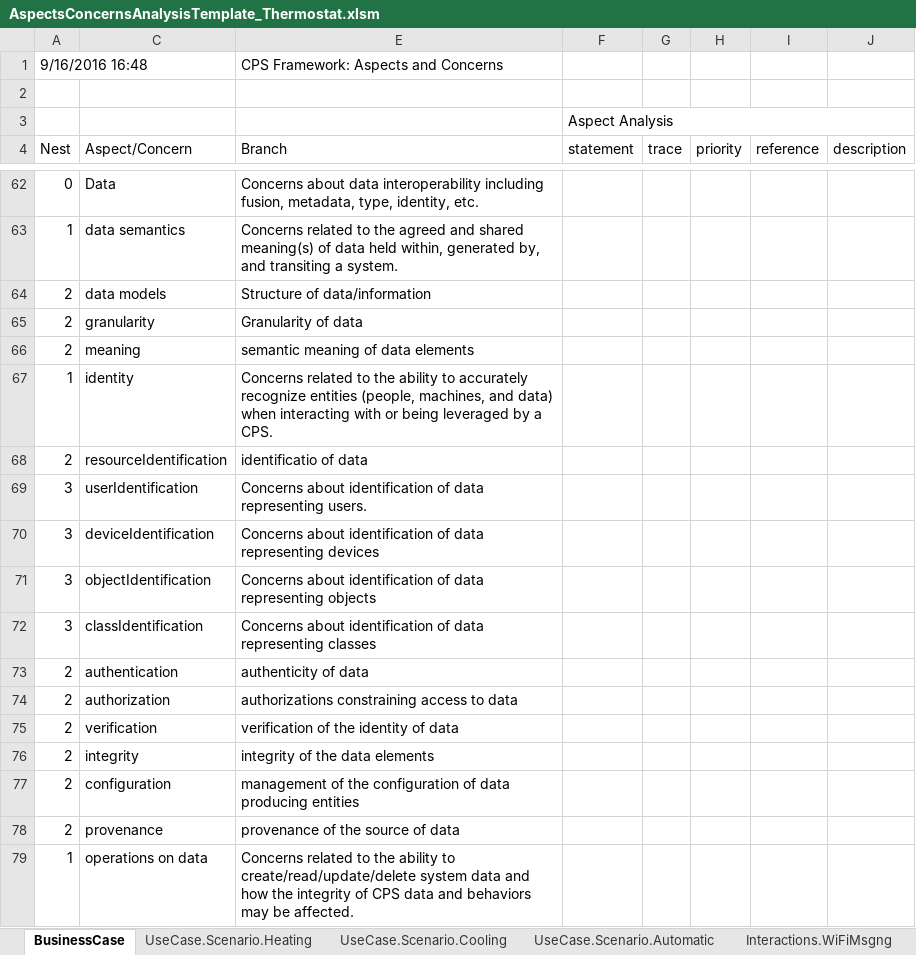
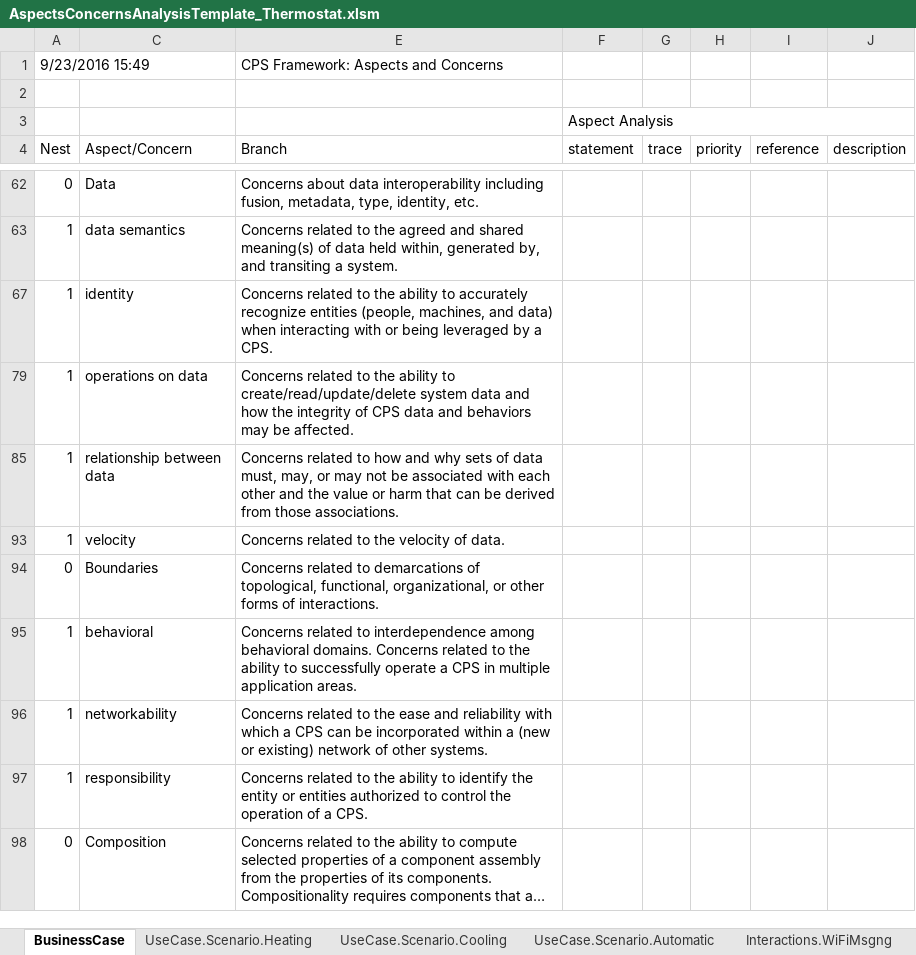
Before and after one commit to usnistgov/cpsframework, an Excel workbook: AspectsConcernsAnalysisTemplate_Thermostat.xlsm, sheet BusinessCase, drawn as a sheet; only a part is shown, gaps mark what is left out; the shorter side is filled out with more unchanged rows; long unchanged cells end in …; values as stored, in another font and other column widths than the file's, no cell formats; the diff covers the shown part only; the diff names each change by its address in the sheet, - before the commit and + after, or states it on an @@ line.

Commit message:
Updated with Ed/Eugene analysis

```diff
--- a/AspectsConcernsAnalysisTemplate_Thermostat.xlsm (sheet BusinessCase)
+++ b/AspectsConcernsAnalysisTemplate_Thermostat.xlsm (sheet BusinessCase)
-A1 (Nest): 9/16/2016 16:48
+A1 (Nest): 9/23/2016 15:49
@@ row 64 hidden: 2 | data models | Structure of data/information @@
@@ row 65 hidden: 2 | granularity | Granularity of data @@
@@ row 66 hidden: 2 | meaning | semantic meaning of data elements @@
@@ row 68 hidden: 2 | resourceIdentification | identificatio of data @@
@@ row 69 hidden: 3 | userIdentification | Concerns about identification of data representing users. @@
@@ row 70 hidden: 3 | deviceIdentification | Concerns about identification of data representing devices @@
@@ row 71 hidden: 3 | objectIdentification | Concerns about identification of data representing objects @@
@@ row 72 hidden: 3 | classIdentification | Concerns about identification of data representing classes @@
@@ row 73 hidden: 2 | authentication | authenticity of data @@
@@ row 74 hidden: 2 | authorization | authorizations constraining access to data @@
@@ row 75 hidden: 2 | verification | verification of the identity of data @@
@@ row 76 hidden: 2 | integrity | integrity of the data elements @@
@@ row 77 hidden: 2 | configuration | management of the configuration of data producing entities @@
@@ row 78 hidden: 2 | provenance | provenance of the source of data @@
```
Also changed, not shown: 30 hidden or unhidden rows and 21 edited cells elsewhere in this sheet, sheet Interactions.WiFiMsgng, sheet CPS.Thermostat, sheet CPS.Thermostat.Cyber, sheet CPS.Thermostat.Physical, sheet UseCase.Scenario.Heating, sheet UseCase.Scenario.Cooling, 2 more sheets, cell formats.
